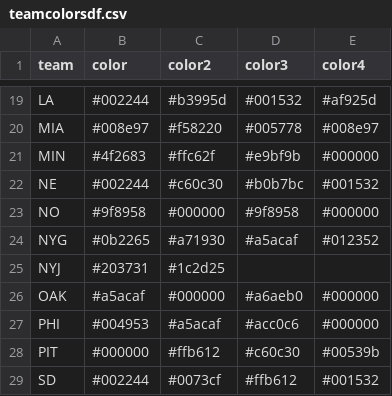
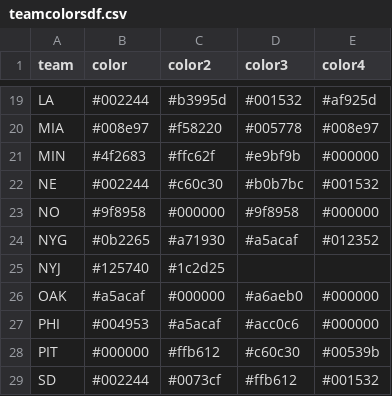
Before and after one commit to laurenkopac/NYJetsAnalytics, a CSV file: teamcolorsdf.csv, drawn as a sheet; only a part is shown, gaps mark what is left out.

Commit message:
Update teamcolorsdf.csv

```diff
--- a/teamcolorsdf.csv
+++ b/teamcolorsdf.csv
@@ -24,3 +24,3 @@ NO,#9f8958,#000000,#9f8958,#000000
 NYG,#0b2265,#a71930,#a5acaf,#012352
-NYJ,#203731,#1c2d25,,
+NYJ,#125740,#1c2d25,,
 OAK,#a5acaf,#000000,#a6aeb0,#000000
```
